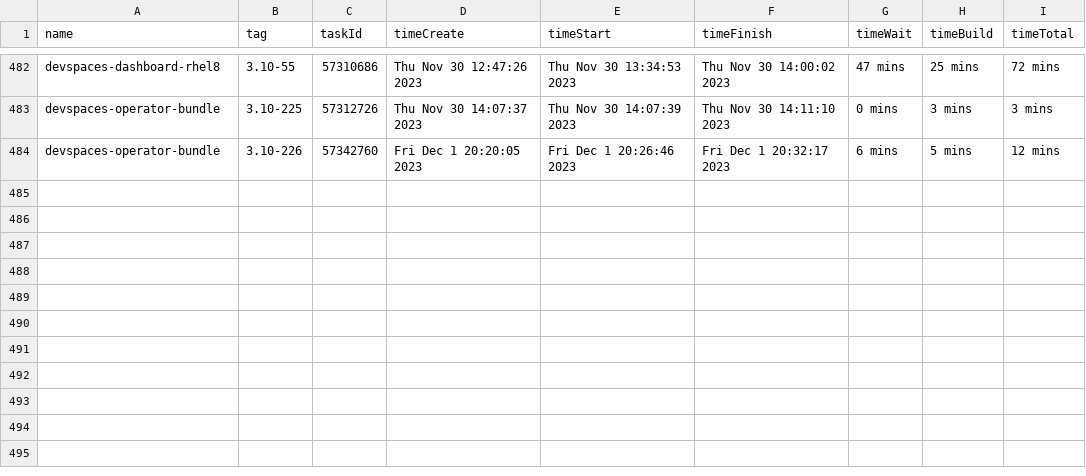
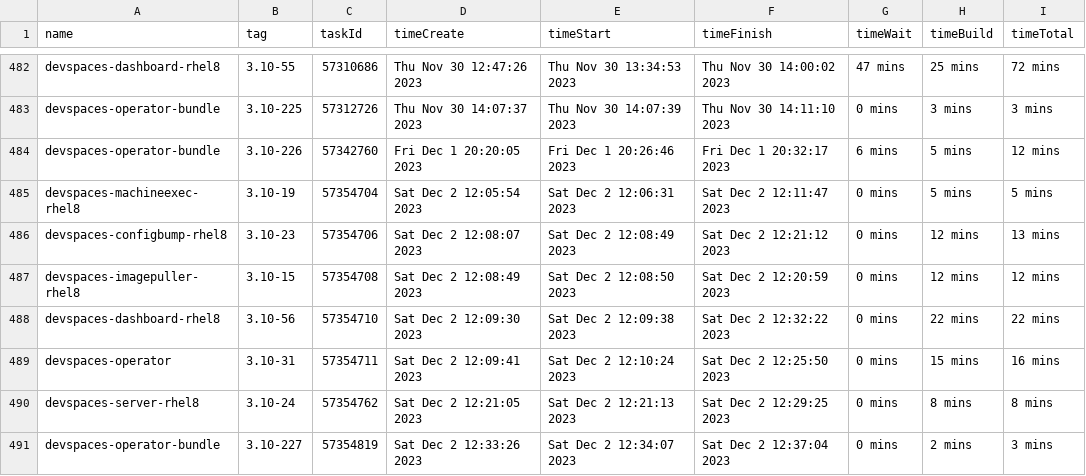
Before and after one commit to redhat-developer/devspaces, a CSV file: dependencies/LATEST_BUILD_TIMES.csv, drawn as a sheet; only a part is shown, gaps mark what is left out.

Commit message:
chore: Update dependencies/LATEST_IMAGES, COMMITS, DIGESTS, INDEXES, BUILD_TIMES
Signed-off-by: devstudio-release <nickboldt+devstudio-release@gmail.com>

```diff
--- a/dependencies/LATEST_BUILD_TIMES.csv
+++ b/dependencies/LATEST_BUILD_TIMES.csv
@@ -484 +484,8 @@
 "devspaces-operator-bundle","3.10-226",57342760,"Fri Dec 1 20:20:05 2023","Fri Dec 1 20:26:46 2023","Fri Dec 1 20:32:17 2023","6 mins","5 mins","12 mins"
+"devspaces-machineexec-rhel8","3.10-19",57354704,"Sat Dec 2 12:05:54 2023","Sat Dec 2 12:06:31 2023","Sat Dec 2 12:11:47 2023","0 mins","5 mins","5 mins"
+"devspaces-configbump-rhel8","3.10-23",57354706,"Sat Dec 2 12:08:07 2023","Sat Dec 2 12:08:49 2023","Sat Dec 2 12:21:12 2023","0 mins","12 mins","13 mins"
+"devspaces-imagepuller-rhel8","3.10-15",57354708,"Sat Dec 2 12:08:49 2023","Sat Dec 2 12:08:50 2023","Sat Dec 2 12:20:59 2023","0 mins","12 mins","12 mins"
+"devspaces-dashboard-rhel8","3.10-56",57354710,"Sat Dec 2 12:09:30 2023","Sat Dec 2 12:09:38 2023","Sat Dec 2 12:32:22 2023","0 mins","22 mins","22 mins"
+"devspaces-operator","3.10-31",57354711,"Sat Dec 2 12:09:41 2023","Sat Dec 2 12:10:24 2023","Sat Dec 2 12:25:50 2023","0 mins","15 mins","16 mins"
+"devspaces-server-rhel8","3.10-24",57354762,"Sat Dec 2 12:21:05 2023","Sat Dec 2 12:21:13 2023","Sat Dec 2 12:29:25 2023","0 mins","8 mins","8 mins"
+"devspaces-operator-bundle","3.10-227",57354819,"Sat Dec 2 12:33:26 2023","Sat Dec 2 12:34:07 2023","Sat Dec 2 12:37:04 2023","0 mins","2 mins","3 mins"
```
Also changed, not shown: 6 other files.
